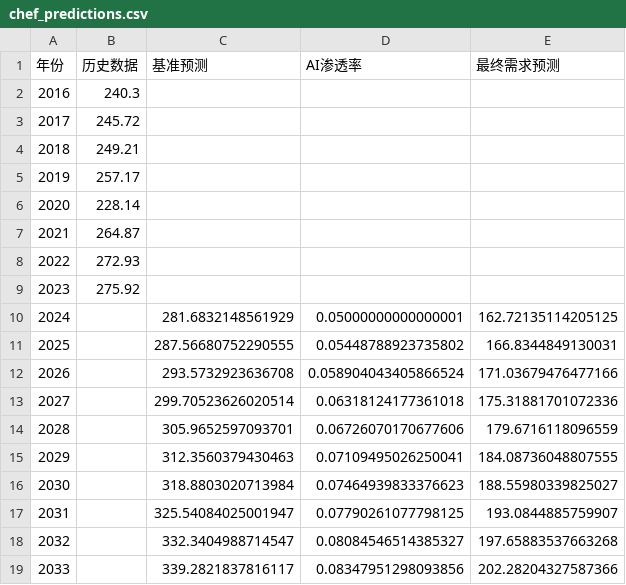
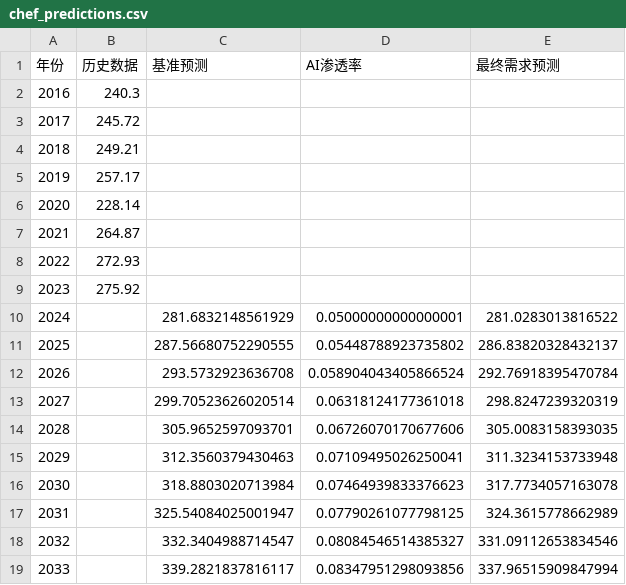
Before and after one commit to Nazukida/MathematicalModeling_MyStudy, a CSV file: 2026美赛/figures/chef_predictions.csv, drawn as a sheet.

```diff
--- a/2026美赛/figures/chef_predictions.csv
+++ b/2026美赛/figures/chef_predictions.csv
@@ -9,11 +9,11 @@
 2023,275.92,,,
-2024,,281.6832148561929,0.05000000000000001,162.72135114205125
-2025,,287.56680752290555,0.05448788923735802,166.8344849130031
-2026,,293.5732923636708,0.058904043405866524,171.03679476477166
-2027,,299.70523626020514,0.06318124177361018,175.31881701072336
-2028,,305.9652597093701,0.06726070170677606,179.6716118096559
-2029,,312.3560379430463,0.07109495026250041,184.08736048807555
-2030,,318.8803020713984,0.07464939833376623,188.55980339825027
-2031,,325.54084025001947,0.07790261077798125,193.0844885759907
-2032,,332.3404988714547,0.08084546514385327,197.65883537663268
-2033,,339.2821837816117,0.08347951298093856,202.28204327587366
+2024,,281.6832148561929,0.05000000000000001,281.0283013816522
+2025,,287.56680752290555,0.05448788923735802,286.83820328432137
+2026,,293.5732923636708,0.058904043405866524,292.76918395470784
+2027,,299.70523626020514,0.06318124177361018,298.8247239320319
+2028,,305.9652597093701,0.06726070170677606,305.0083158393035
+2029,,312.3560379430463,0.07109495026250041,311.3234153733948
+2030,,318.8803020713984,0.07464939833376623,317.7734057163078
+2031,,325.54084025001947,0.07790261077798125,324.3615778662989
+2032,,332.3404988714547,0.08084546514385327,331.09112653834546
+2033,,339.2821837816117,0.08347951298093856,337.96515909847994
```
Also changed, not shown: 2026美赛/figures/graphic_designer_predictions.csv, 2026美赛/figures/software_engineer_predictions.csv, 44 other files.
